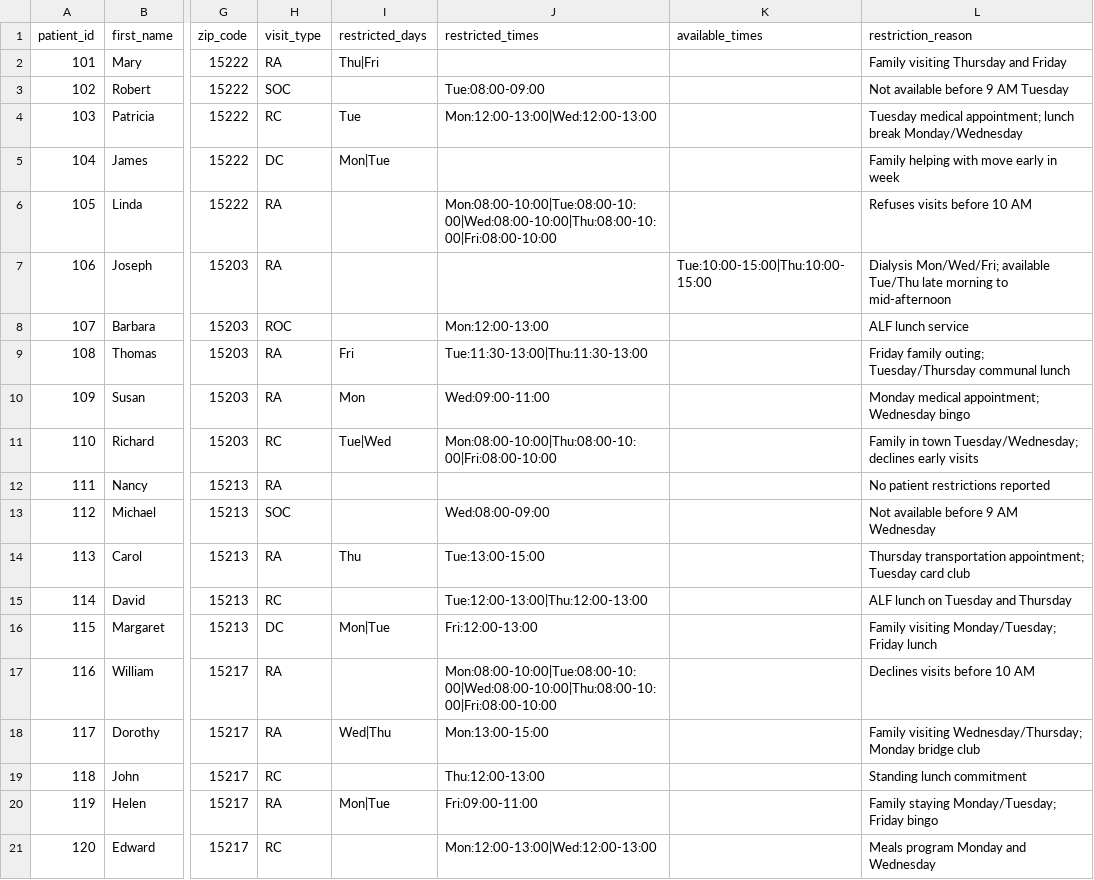
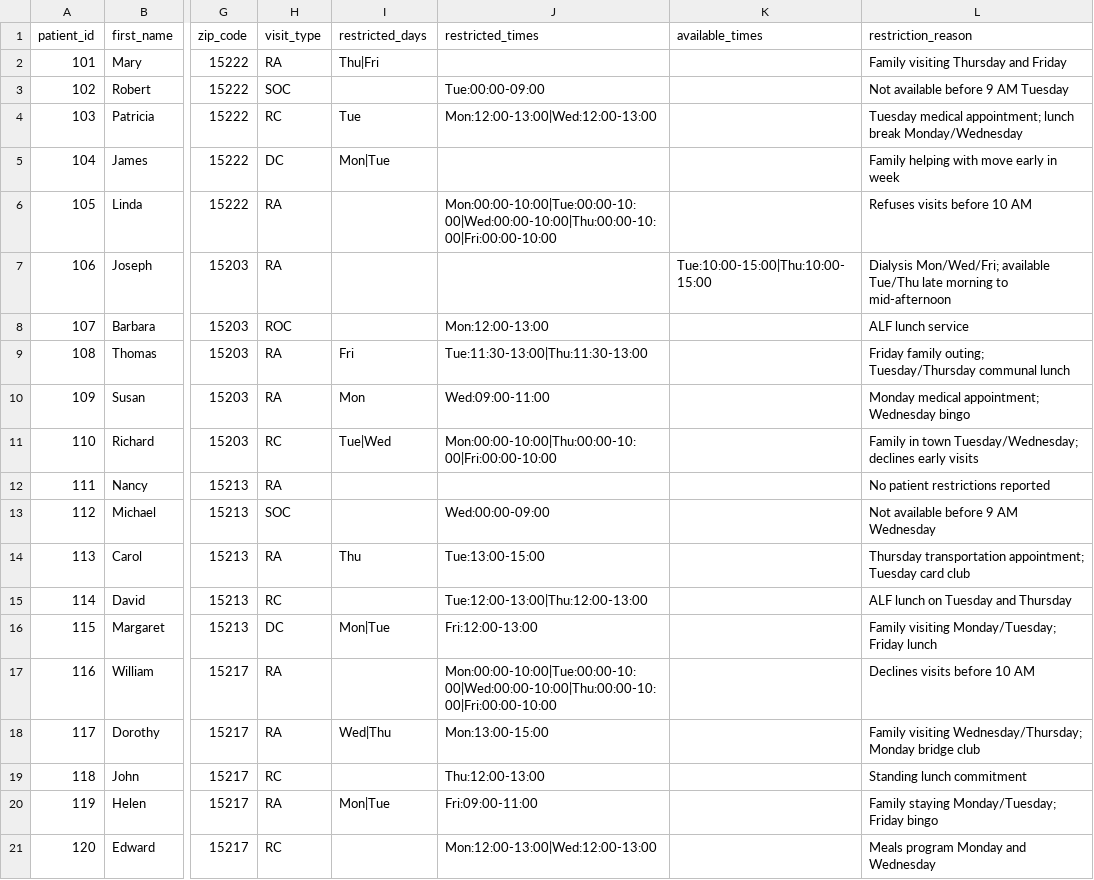
Before and after one commit to rdailey1/Home_Health_Scheduler, a CSV file: data/patients.csv, drawn as a sheet; only a part is shown, gaps mark what is left out; the diff names each change by its address in the sheet, - before the commit and + after, or states it on an @@ line.

```diff
--- a/data/patients.csv
+++ b/data/patients.csv
-J3 (restricted_times): Tue:08:00-09:00
+J3 (restricted_times): Tue:00:00-09:00
-J6 (restricted_times): Mon:08:00-10:00|Tue:08:00-10:00|Wed:08:00-10:00|Thu:08:00-10:00|Fri:08:00-10:00
+J6 (restricted_times): Mon:00:00-10:00|Tue:00:00-10:00|Wed:00:00-10:00|Thu:00:00-10:00|Fri:00:00-10:00
-J11 (restricted_times): Mon:08:00-10:00|Thu:08:00-10:00|Fri:08:00-10:00
+J11 (restricted_times): Mon:00:00-10:00|Thu:00:00-10:00|Fri:00:00-10:00
-J13 (restricted_times): Wed:08:00-09:00
+J13 (restricted_times): Wed:00:00-09:00
-J17 (restricted_times): Mon:08:00-10:00|Tue:08:00-10:00|Wed:08:00-10:00|Thu:08:00-10:00|Fri:08:00-10:00
+J17 (restricted_times): Mon:00:00-10:00|Tue:00:00-10:00|Wed:00:00-10:00|Thu:00:00-10:00|Fri:00:00-10:00
```
Also changed, not shown: 7 other files.
